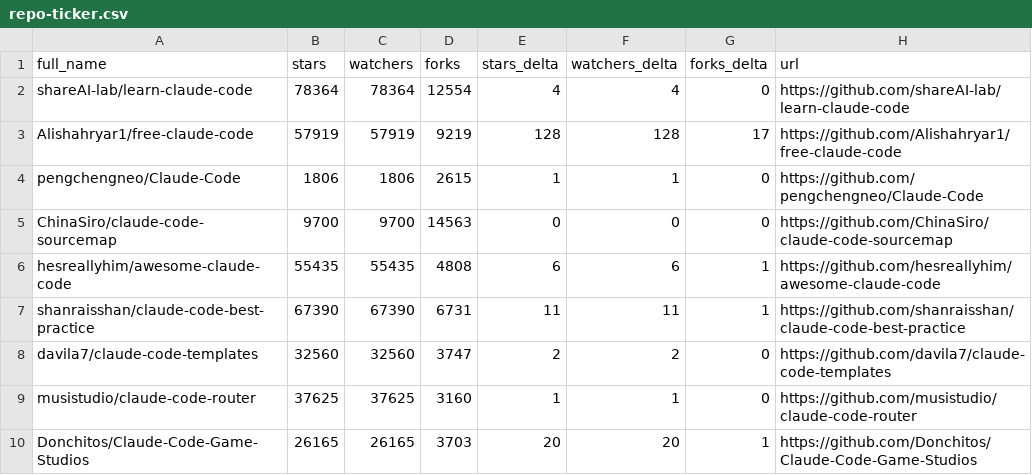
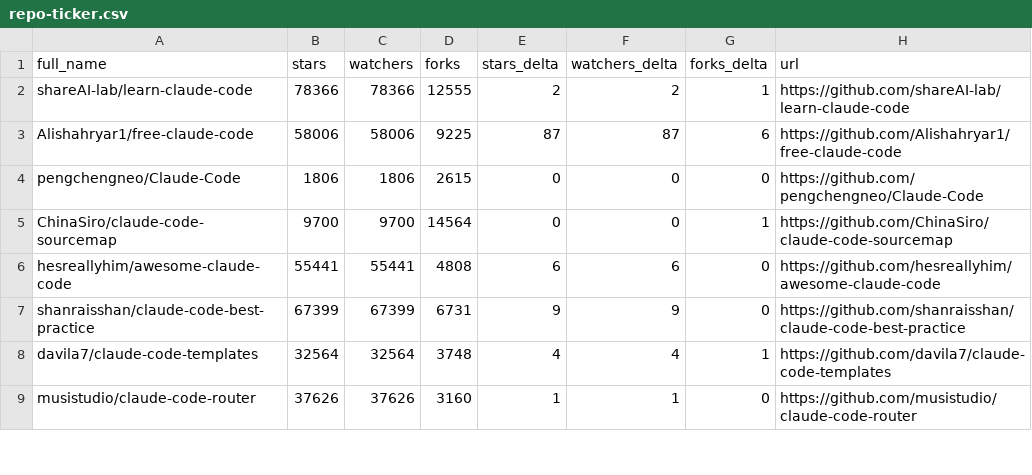
Before and after one commit to IgorOffline/hesreallyhim-awesome-claude-code, a CSV file: data/repo-ticker.csv, drawn as a sheet; only a part is shown; the diff covers the shown part only.

```diff
--- a/data/repo-ticker.csv
+++ b/data/repo-ticker.csv
@@ -1,10 +1,9 @@
 full_name,stars,watchers,forks,stars_delta,watchers_delta,forks_delta,url
-shareAI-lab/learn-claude-code,78364,78364,12554,4,4,0,https://github.com/shareAI-lab/learn-claude-code
-Alishahryar1/free-claude-code,57919,57919,9219,128,128,17,https://github.com/Alishahryar1/free-claude-code
-pengchengneo/Claude-Code,1806,1806,2615,1,1,0,https://github.com/pengchengneo/Claude-Code
-ChinaSiro/claude-code-sourcemap,9700,9700,14563,0,0,0,https://github.com/ChinaSiro/claude-code-sourcemap
-hesreallyhim/awesome-claude-code,55435,55435,4808,6,6,1,https://github.com/hesreallyhim/awesome-claude-code
-shanraisshan/claude-code-best-practice,67390,67390,6731,11,11,1,https://github.com/shanraisshan/claude-code-best-practice
-davila7/claude-code-templates,32560,32560,3747,2,2,0,https://github.com/davila7/claude-code-templates
-musistudio/claude-code-router,37625,37625,3160,1,1,0,https://github.com/musistudio/claude-code-router
-Donchitos/Claude-Code-Game-Studios,26165,26165,3703,20,20,1,https://github.com/Donchitos/Claude-Code-Game-Studios
+shareAI-lab/learn-claude-code,78366,78366,12555,2,2,1,https://github.com/shareAI-lab/learn-claude-code
+Alishahryar1/free-claude-code,58006,58006,9225,87,87,6,https://github.com/Alishahryar1/free-claude-code
+pengchengneo/Claude-Code,1806,1806,2615,0,0,0,https://github.com/pengchengneo/Claude-Code
+ChinaSiro/claude-code-sourcemap,9700,9700,14564,0,0,1,https://github.com/ChinaSiro/claude-code-sourcemap
+hesreallyhim/awesome-claude-code,55441,55441,4808,6,6,0,https://github.com/hesreallyhim/awesome-claude-code
+shanraisshan/claude-code-best-practice,67399,67399,6731,9,9,0,https://github.com/shanraisshan/claude-code-best-practice
+davila7/claude-code-templates,32564,32564,3748,4,4,1,https://github.com/davila7/claude-code-templates
+musistudio/claude-code-router,37626,37626,3160,1,1,0,https://github.com/musistudio/claude-code-router
```
Also changed, not shown: 2 added rows, 1 removed row, 2 moved rows and 106 edited cells elsewhere in this file, 2 other files.
